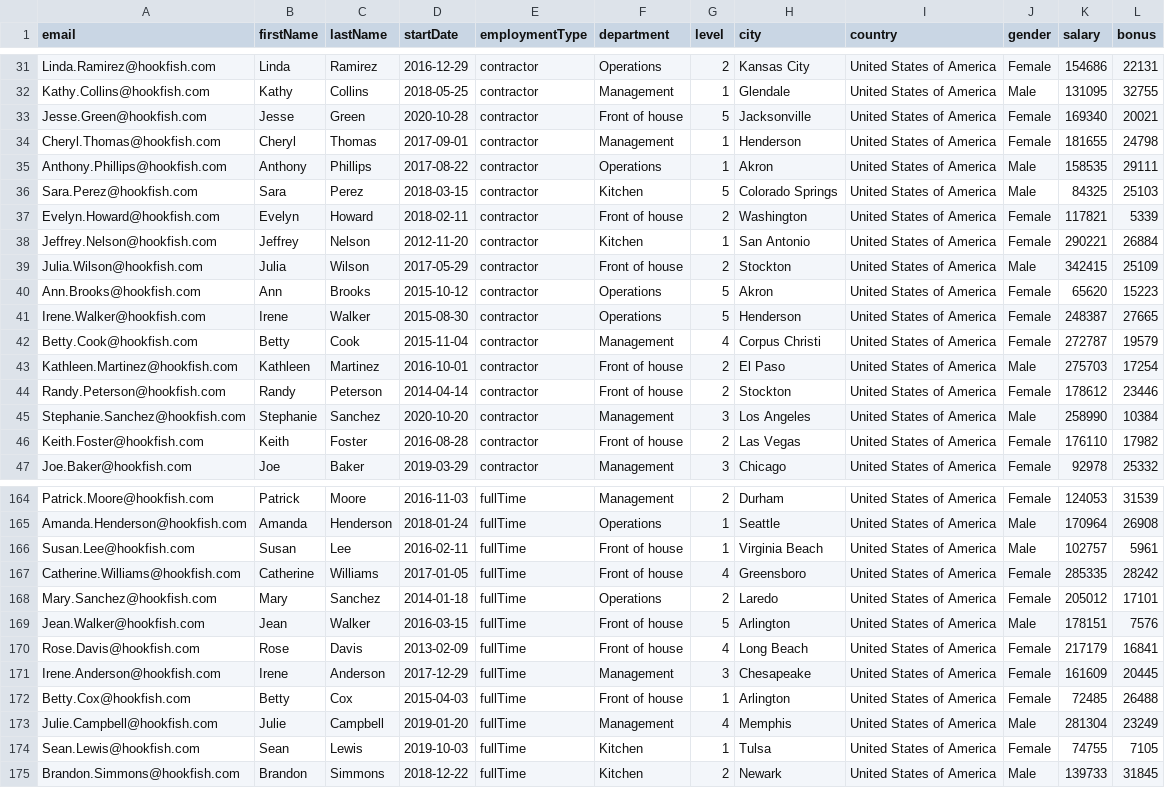
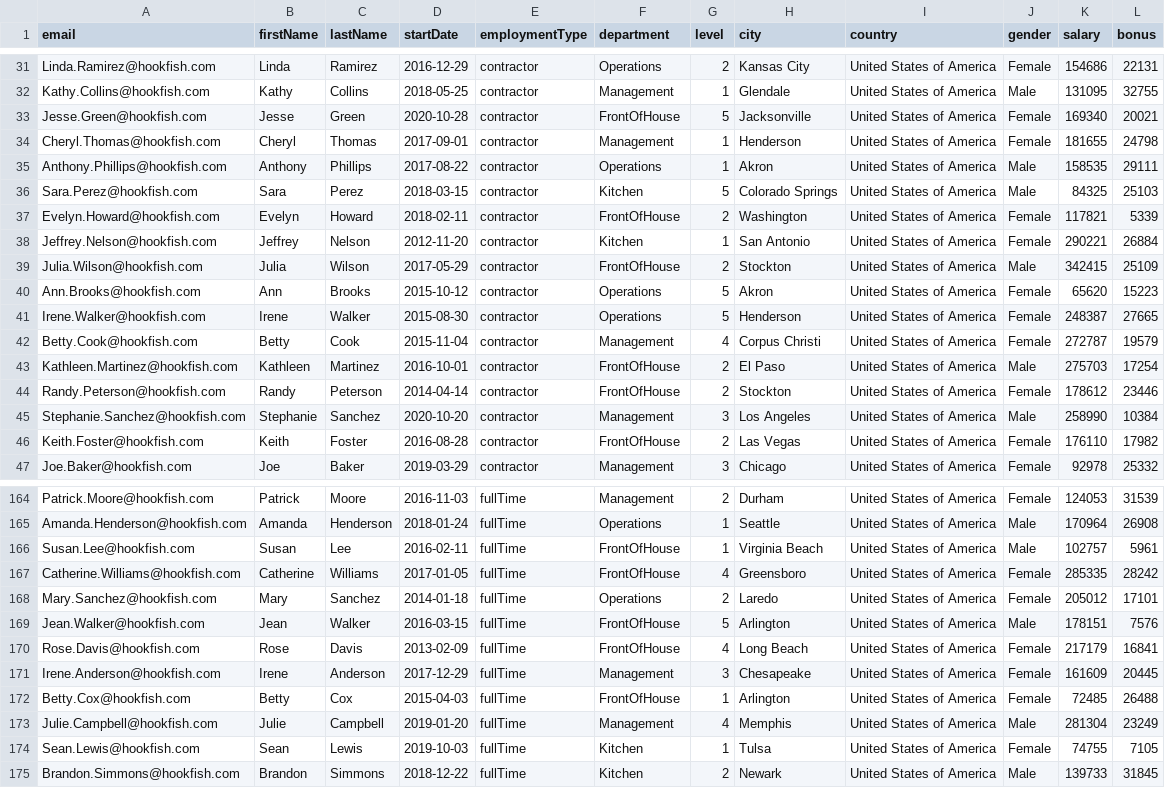
Before and after one commit to kalanporter/pave-project, a CSV file: src/server/data/hookfish.csv, drawn as a sheet; only a part is shown, gaps mark what is left out; the diff covers the shown part only.

```diff
--- a/src/server/data/hookfish.csv
+++ b/src/server/data/hookfish.csv
@@ -32,3 +32,3 @@ Linda.Ramirez@hookfish.com,Linda,Ramirez,2016-12-29,contractor,Operations,2,Kans
 Kathy.Collins@hookfish.com,Kathy,Collins,2018-05-25,contractor,Management,1,Glendale,United States of America,Male,131095,32755
-Jesse.Green@hookfish.com,Jesse,Green,2020-10-28,contractor,Front of house,5,Jacksonville,United States of America,Female,169340,20021
+Jesse.Green@hookfish.com,Jesse,Green,2020-10-28,contractor,FrontOfHouse,5,Jacksonville,United States of America,Female,169340,20021
 Cheryl.Thomas@hookfish.com,Cheryl,Thomas,2017-09-01,contractor,Management,1,Henderson,United States of America,Female,181655,24798
@@ -36,5 +36,5 @@ Anthony.Phillips@hookfish.com,Anthony,Phillips,2017-08-22,contractor,Operations,
 Sara.Perez@hookfish.com,Sara,Perez,2018-03-15,contractor,Kitchen,5,Colorado Springs,United States of America,Male,84325,25103
-Evelyn.Howard@hookfish.com,Evelyn,Howard,2018-02-11,contractor,Front of house,2,Washington,United States of America,Female,117821,5339
+Evelyn.Howard@hookfish.com,Evelyn,Howard,2018-02-11,contractor,FrontOfHouse,2,Washington,United States of America,Female,117821,5339
 Jeffrey.Nelson@hookfish.com,Jeffrey,Nelson,2012-11-20,contractor,Kitchen,1,San Antonio,United States of America,Female,290221,26884
-Julia.Wilson@hookfish.com,Julia,Wilson,2017-05-29,contractor,Front of house,2,Stockton,United States of America,Male,342415,25109
+Julia.Wilson@hookfish.com,Julia,Wilson,2017-05-29,contractor,FrontOfHouse,2,Stockton,United States of America,Male,342415,25109
 Ann.Brooks@hookfish.com,Ann,Brooks,2015-10-12,contractor,Operations,5,Akron,United States of America,Female,65620,15223
@@ -42,6 +42,6 @@ Irene.Walker@hookfish.com,Irene,Walker,2015-08-30,contractor,Operations,5,Hender
 Betty.Cook@hookfish.com,Betty,Cook,2015-11-04,contractor,Management,4,Corpus Christi,United States of America,Female,272787,19579
-Kathleen.Martinez@hookfish.com,Kathleen,Martinez,2016-10-01,contractor,Front of house,2,El Paso,United States of America,Male,275703,17254
-Randy.Peterson@hookfish.com,Randy,Peterson,2014-04-14,contractor,Front of house,2,Stockton,United States of America,Female,178612,23446
+Kathleen.Martinez@hookfish.com,Kathleen,Martinez,2016-10-01,contractor,FrontOfHouse,2,El Paso,United States of America,Male,275703,17254
+Randy.Peterson@hookfish.com,Randy,Peterson,2014-04-14,contractor,FrontOfHouse,2,Stockton,United States of America,Female,178612,23446
 Stephanie.Sanchez@hookfish.com,Stephanie,Sanchez,2020-10-20,contractor,Management,3,Los Angeles,United States of America,Male,258990,10384
-Keith.Foster@hookfish.com,Keith,Foster,2016-08-28,contractor,Front of house,2,Las Vegas,United States of America,Female,176110,17982
+Keith.Foster@hookfish.com,Keith,Foster,2016-08-28,contractor,FrontOfHouse,2,Las Vegas,United States of America,Female,176110,17982
 Joe.Baker@hookfish.com,Joe,Baker,2019-03-29,contractor,Management,3,Chicago,United States of America,Female,92978,25332
@@ -165,9 +165,9 @@ Patrick.Moore@hookfish.com,Patrick,Moore,2016-11-03,fullTime,Management,2,Durham
 Amanda.Henderson@hookfish.com,Amanda,Henderson,2018-01-24,fullTime,Operations,1,Seattle,United States of America,Male,170964,26908
-Susan.Lee@hookfish.com,Susan,Lee,2016-02-11,fullTime,Front of house,1,Virginia Beach,United States of America,Male,102757,5961
-Catherine.Williams@hookfish.com,Catherine,Williams,2017-01-05,fullTime,Front of house,4,Greensboro,United States of America,Female,285335,28242
+Susan.Lee@hookfish.com,Susan,Lee,2016-02-11,fullTime,FrontOfHouse,1,Virginia Beach,United States of America,Male,102757,5961
+Catherine.Williams@hookfish.com,Catherine,Williams,2017-01-05,fullTime,FrontOfHouse,4,Greensboro,United States of America,Female,285335,28242
 Mary.Sanchez@hookfish.com,Mary,Sanchez,2014-01-18,fullTime,Operations,2,Laredo,United States of America,Female,205012,17101
-Jean.Walker@hookfish.com,Jean,Walker,2016-03-15,fullTime,Front of house,5,Arlington,United States of America,Male,178151,7576
-Rose.Davis@hookfish.com,Rose,Davis,2013-02-09,fullTime,Front of house,4,Long Beach,United States of America,Female,217179,16841
+Jean.Walker@hookfish.com,Jean,Walker,2016-03-15,fullTime,FrontOfHouse,5,Arlington,United States of America,Male,178151,7576
+Rose.Davis@hookfish.com,Rose,Davis,2013-02-09,fullTime,FrontOfHouse,4,Long Beach,United States of America,Female,217179,16841
 Irene.Anderson@hookfish.com,Irene,Anderson,2017-12-29,fullTime,Management,3,Chesapeake,United States of America,Female,161609,20445
-Betty.Cox@hookfish.com,Betty,Cox,2015-04-03,fullTime,Front of house,1,Arlington,United States of America,Female,72485,26488
+Betty.Cox@hookfish.com,Betty,Cox,2015-04-03,fullTime,FrontOfHouse,1,Arlington,United States of America,Female,72485,26488
 Julie.Campbell@hookfish.com,Julie,Campbell,2019-01-20,fullTime,Management,4,Memphis,United States of America,Male,281304,23249
```
Also changed, not shown: 48 edited cells elsewhere in this file, src/server/data/gamine.csv, 18 other files.
